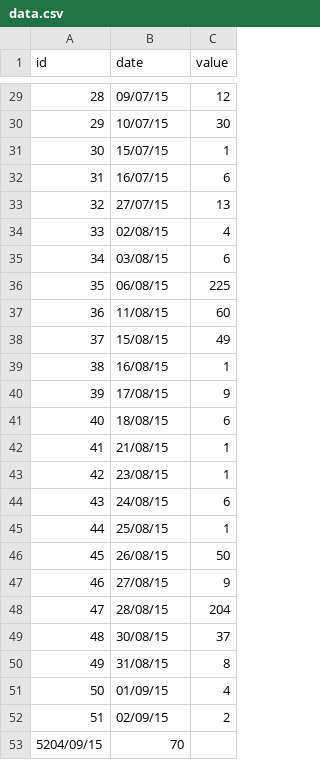
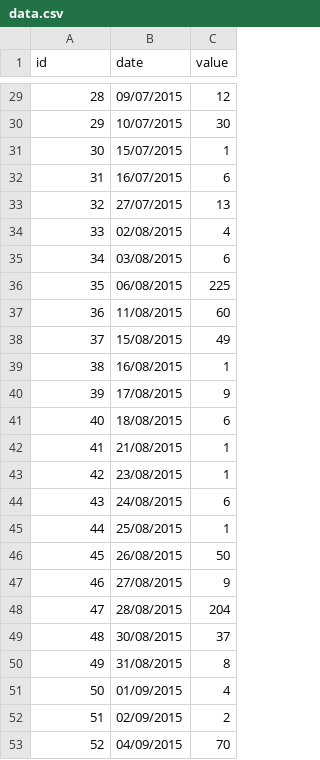
Before and after one commit to JosePana1806/Proyecto1, a CSV file: data/data.csv, drawn as a sheet; only a part is shown, gaps mark what is left out; the diff covers the shown part only.

```diff
--- a/data/data.csv
+++ b/data/data.csv
@@ -29,25 +29,25 @@ id,date,value
-28,09/07/15,12
-29,10/07/15,30
-30,15/07/15,1
-31,16/07/15,6
-32,27/07/15,13
-33,02/08/15,4
-34,03/08/15,6
-35,06/08/15,225
-36,11/08/15,60
-37,15/08/15,49
-38,16/08/15,1
-39,17/08/15,9
-40,18/08/15,6
-41,21/08/15,1
-42,23/08/15,1
-43,24/08/15,6
-44,25/08/15,1
-45,26/08/15,50
-46,27/08/15,9
-47,28/08/15,204
-48,30/08/15,37
-49,31/08/15,8
-50,01/09/15,4
-51,02/09/15,2
-5204/09/15,70
+28,09/07/2015,12
+29,10/07/2015,30
+30,15/07/2015,1
+31,16/07/2015,6
+32,27/07/2015,13
+33,02/08/2015,4
+34,03/08/2015,6
+35,06/08/2015,225
+36,11/08/2015,60
+37,15/08/2015,49
+38,16/08/2015,1
+39,17/08/2015,9
+40,18/08/2015,6
+41,21/08/2015,1
+42,23/08/2015,1
+43,24/08/2015,6
+44,25/08/2015,1
+45,26/08/2015,50
+46,27/08/2015,9
+47,28/08/2015,204
+48,30/08/2015,37
+49,31/08/2015,8
+50,01/09/2015,4
+51,02/09/2015,2
+52,04/09/2015,70
```
Also changed, not shown: 27 edited cells elsewhere in this file, 4 other files.
